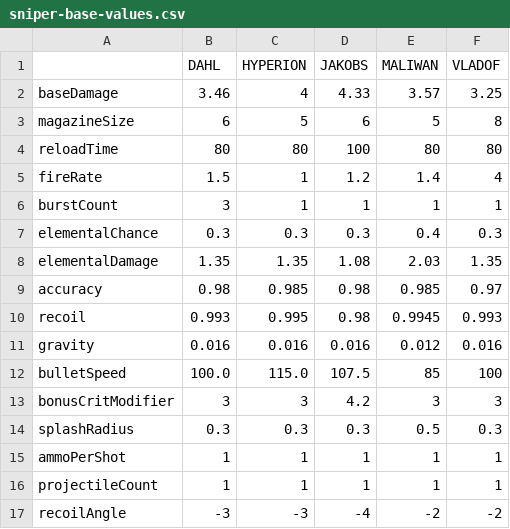
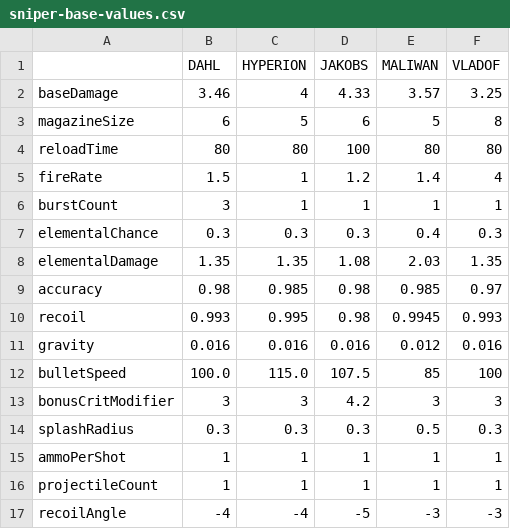
Before and after one commit to HannahSchellekens/MCBorderlands, a CSV file: src/main/resources/gun/base/sniper-base-values.csv, drawn as a sheet.

Commit message:
Nerfed sniper recoil angle.
-3 is too little to my taste, it allows a second shot to be perfectly aligned to the crit spot because of minecraft's relatively large heads. Increasing it slightly to have some tradeoff for using snipers.

```diff
--- a/src/main/resources/gun/base/sniper-base-values.csv
+++ b/src/main/resources/gun/base/sniper-base-values.csv
@@ -16,2 +16,2 @@ ammoPerShot	1	1	1	1	1
 projectileCount	1	1	1	1	1
-recoilAngle	-3	-3	-4	-2	-2
+recoilAngle	-4	-4	-5	-3	-3
```
